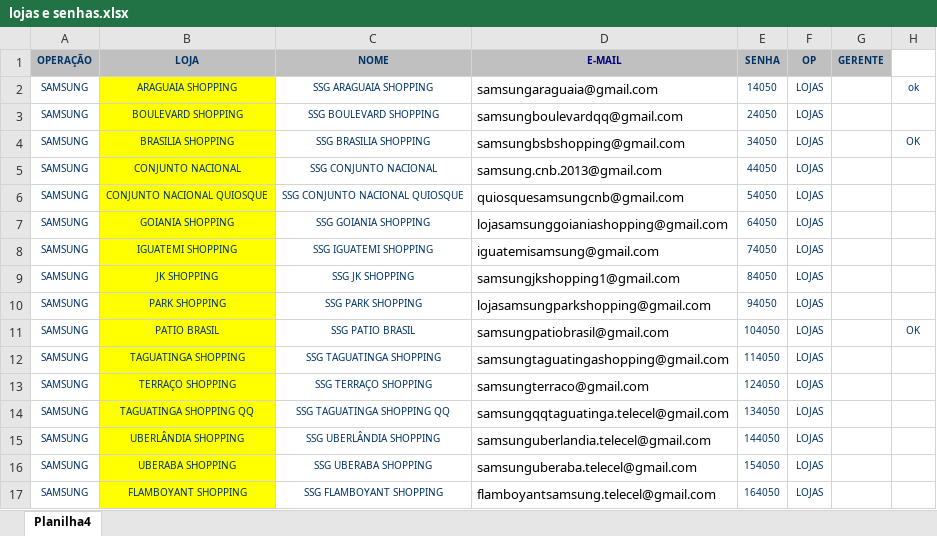
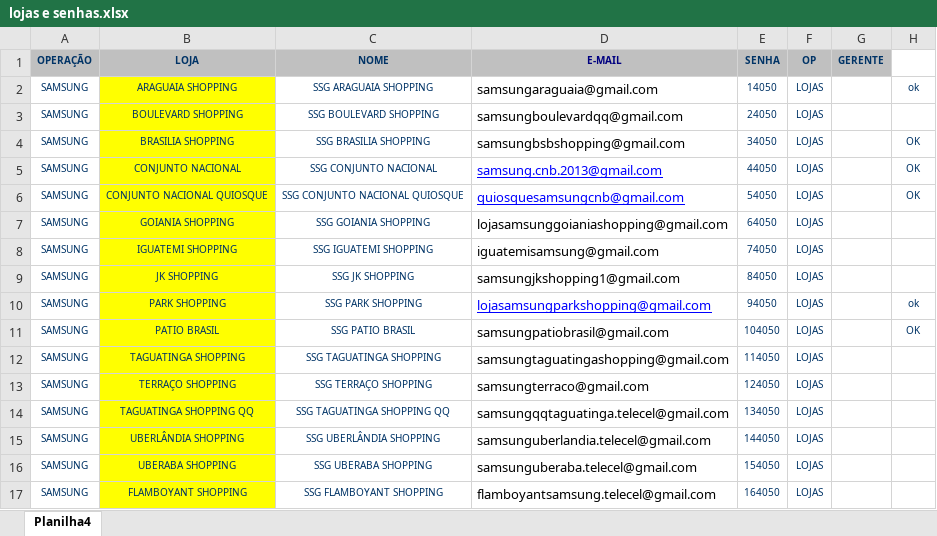
Before and after one commit to automacaotelecel/telefluxo-sistema, an Excel workbook: database/lojas e senhas.xlsx, sheet Planilha4, drawn as a sheet; only a part is shown; values as stored, in another font and other column widths than the file's, no borders; the diff names each change by its address in the sheet, - before the commit and + after, or states it on an @@ line.

```diff
--- a/database/lojas e senhas.xlsx (sheet Planilha4)
+++ b/database/lojas e senhas.xlsx (sheet Planilha4)
@@ D5:D6 underline: off → on, text colour: black → #0000FF @@
-H5:H6: (empty)
+H5:H6: OK
@@ D10 underline: off → on, text colour: black → #0000FF @@
-H10: (empty)
+H10: ok
```
Also changed, not shown: 4 other files.
